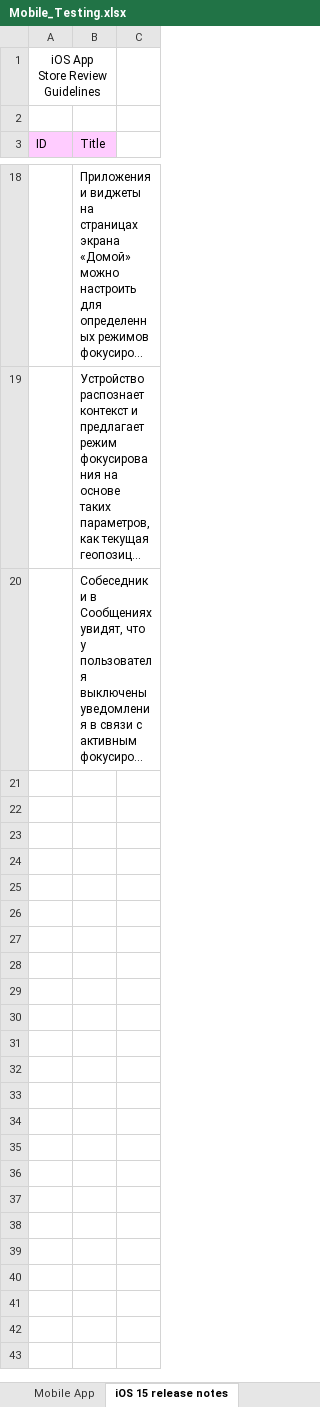
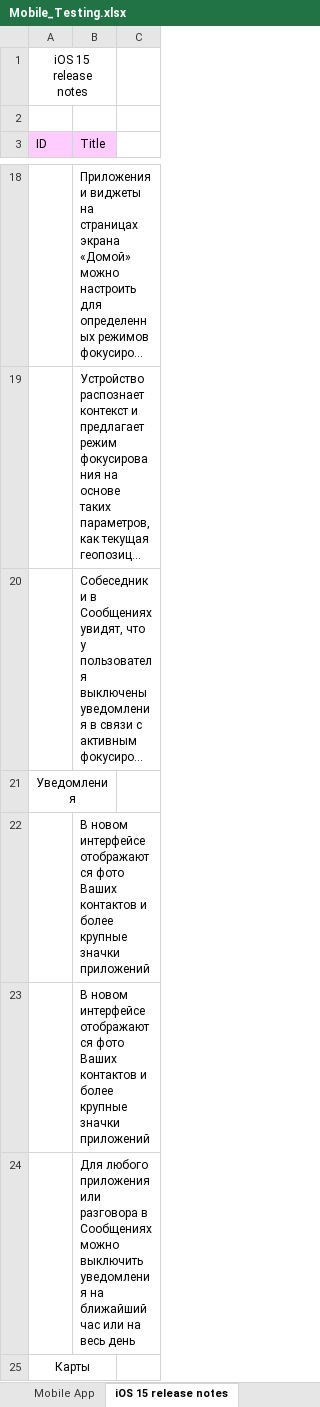
Before and after one commit to rnstrshchnk/WebTesting, an Excel workbook: Mobile_Testing.xlsx, sheet iOS 15 release notes, drawn as a sheet; only a part is shown, gaps mark what is left out; long unchanged cells end in …; values as stored, in another font and other column widths than the file's, no borders; the diff covers the shown part only; the diff names each change by its address in the sheet, - before the commit and + after, or states it on an @@ line.

Commit message:
update iOS 15 release notes

```diff
--- a/Mobile_Testing.xlsx (sheet iOS 15 release notes)
+++ b/Mobile_Testing.xlsx (sheet iOS 15 release notes)
-A1 (ID): iOS App Store Review Guidelines
+A1 (ID): iOS 15 release notes
+row 21: Уведомления
+row 22:  | В новом интерфейсе отображаются фото Ваших контактов и более крупные значки приложений
+row 23:  | В новом интерфейсе отображаются фото Ваших контактов и более крупные значки приложений
+row 24:  | Для любого приложения или разговора в Сообщениях можно выключить уведомления на ближайший час или на весь день
+row 25: Карты
```
Also changed, not shown: 56 added rows elsewhere in this sheet.
